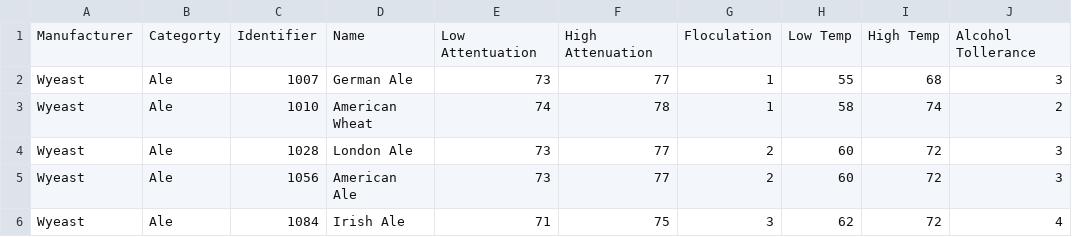
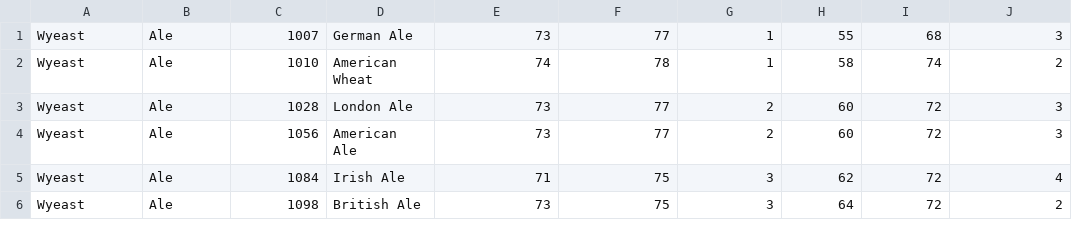
Before and after one commit to dshirley/OpenBrew, a CSV file: OpenBrew/OpenBrew/data/YeastCatalog.csv, drawn as a sheet; only a part is shown; the shorter side is filled out with more unchanged rows; the diff names each change by its address in the sheet, - before the commit and + after, or states it on an @@ line.

Commit message:
Fixed some bugs that prevented yeast data from loading

```diff
--- a/OpenBrew/OpenBrew/data/YeastCatalog.csv
+++ b/OpenBrew/OpenBrew/data/YeastCatalog.csv
-row 1: Manufacturer | Categorty | Identifier | Name | Low Attentuation | High Attenuation | Floculation | Low Temp | High Temp | Alcohol Tollerance
```
Also changed, not shown: 3 other files.
